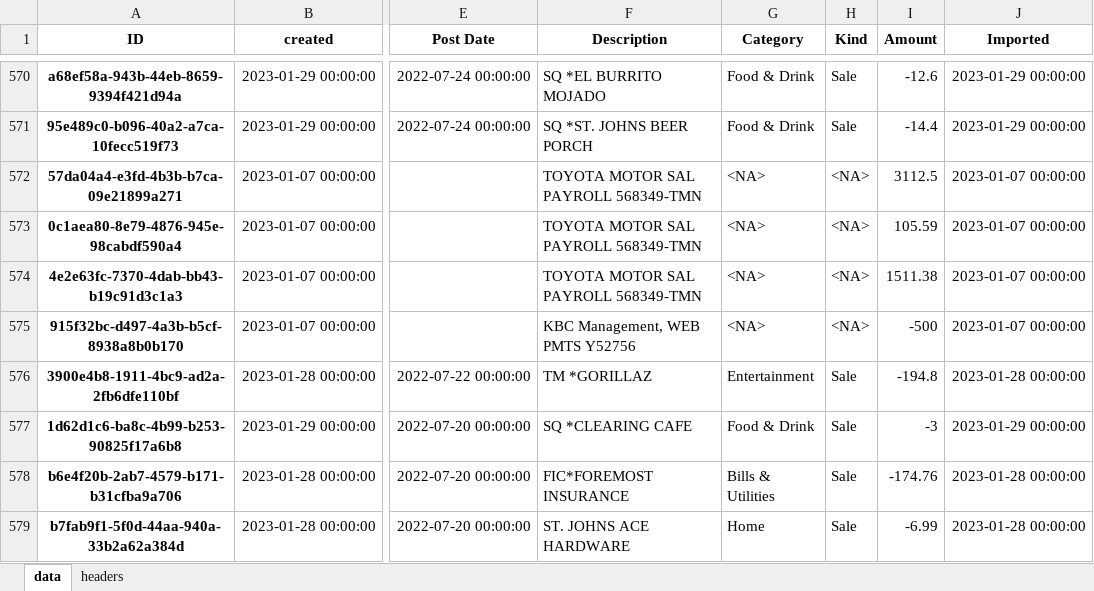
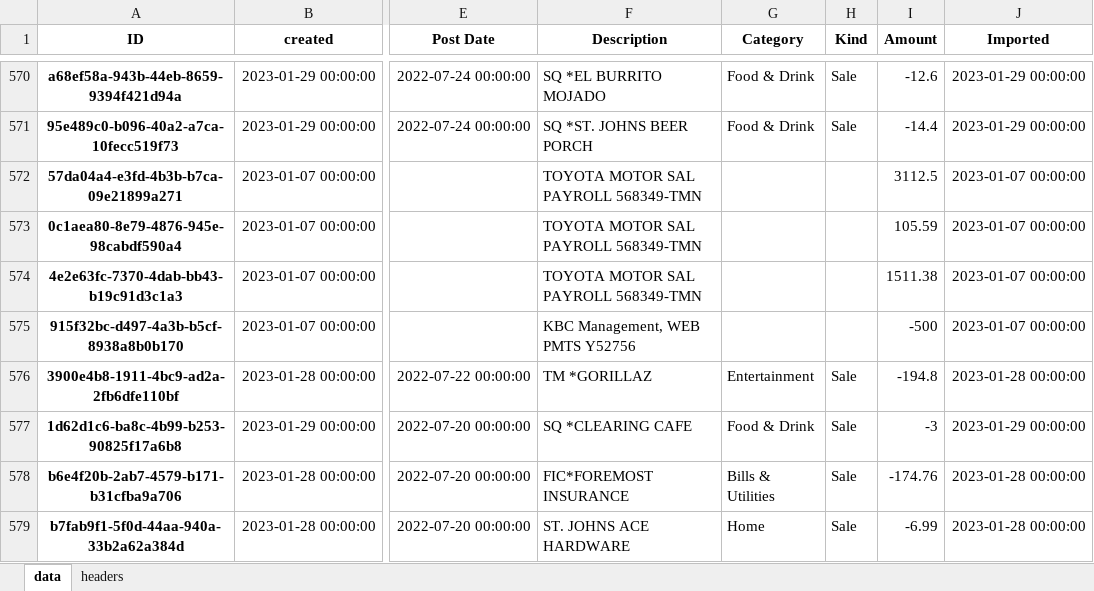
Before and after one commit to datagangstar/Nex, an Excel workbook: datasets/transactions.xlsx, sheet data, drawn as a sheet; only a part is shown, gaps mark what is left out; values as stored, in another font and other column widths than the file's, no borders; the diff covers the shown part only; the diff names each change by its address in the sheet, - before the commit and + after, or states it on an @@ line.

```diff
--- a/datasets/transactions.xlsx (sheet data)
+++ b/datasets/transactions.xlsx (sheet data)
-G572:G575 (Category): <NA>
+G572:G575 (Category): (empty)
-H572:H575 (Kind): <NA>
+H572:H575 (Kind): (empty)
```
Also changed, not shown: 20 added rows, 397 edited cells and cell formats elsewhere in this sheet, backups/transactions.xlsx, 6 other files.
